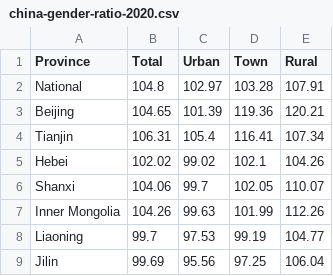
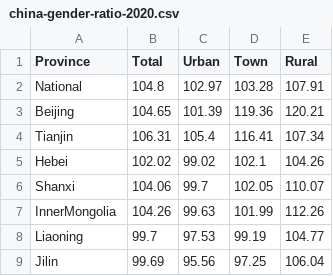
Before and after one commit to lothronx/cm1010-data-visualization, a CSV file: data/china-gender-ratio/china-gender-ratio-2020.csv, drawn as a sheet; only a part is shown.

```diff
--- a/data/china-gender-ratio/china-gender-ratio-2020.csv
+++ b/data/china-gender-ratio/china-gender-ratio-2020.csv
@@ -6,3 +6,3 @@ Hebei,102.02,99.02,102.1,104.26
 Shanxi,104.06,99.7,102.05,110.07
-Inner Mongolia,104.26,99.63,101.99,112.26
+InnerMongolia,104.26,99.63,101.99,112.26
 Liaoning,99.7,97.53,99.19,104.77
```
Also changed, not shown: data/china-gender-ratio/china-gender-ratio-1998-2020.csv, 1 other file.
